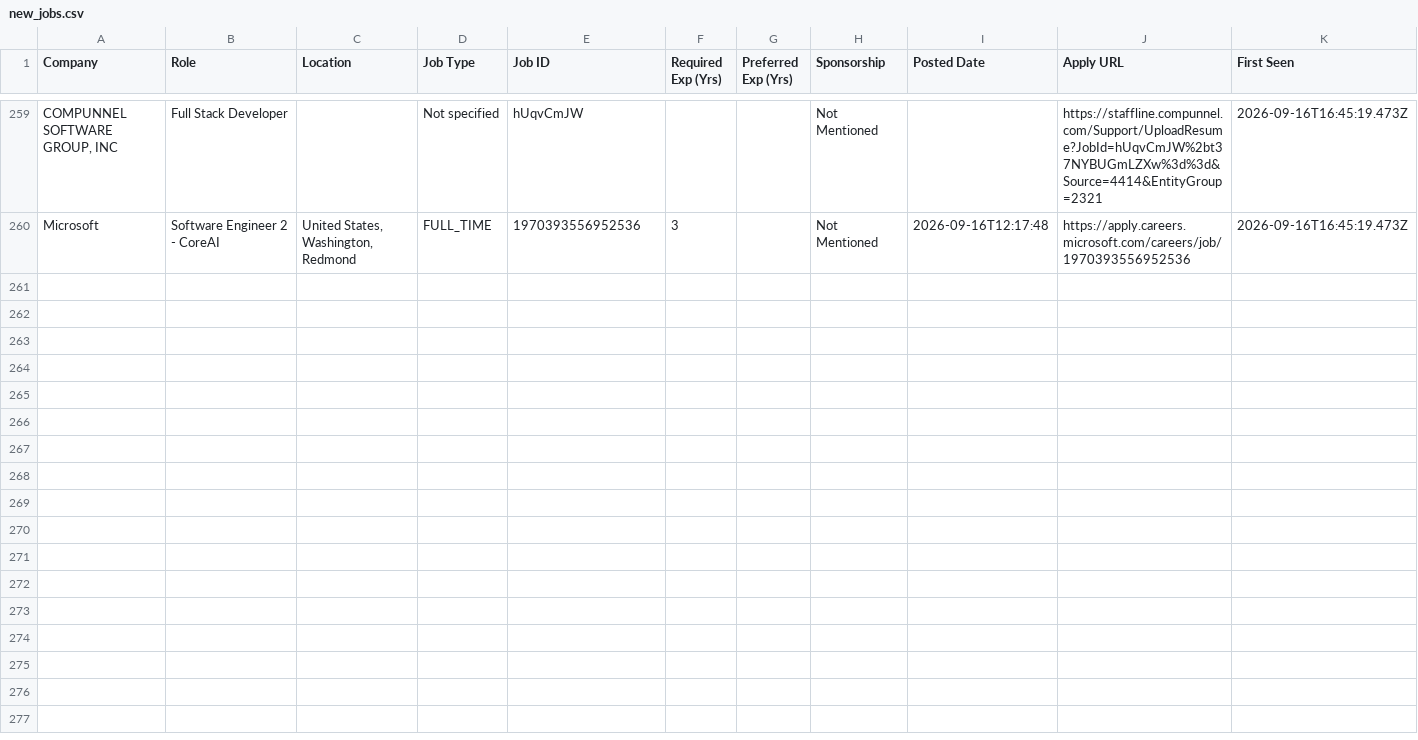
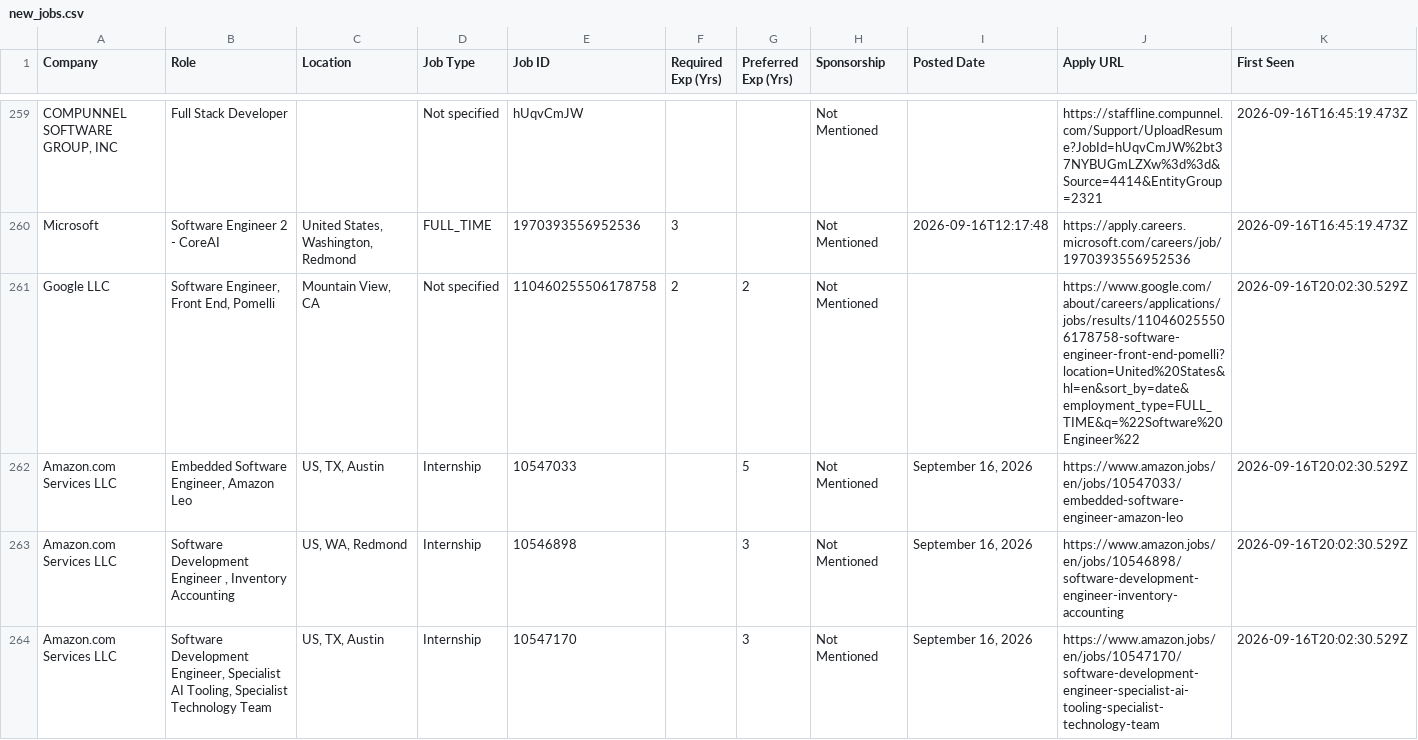
Before and after one commit to taran-dev4u/career-job-monitor, a CSV file: data/new_jobs.csv, drawn as a sheet; only a part is shown, gaps mark what is left out; the diff covers the shown part only; the diff names each change by its address in the sheet, - before the commit and + after, or states it on an @@ line.

Commit message:
chore: update job monitor state and data [skip ci]

```diff
--- a/data/new_jobs.csv
+++ b/data/new_jobs.csv
+row 261: Google LLC | Software Engineer, Front End, Pomelli | Mountain View, CA | Not specified | 110460255506178758 | 2 | 2 | Not Mentioned |  | https://www.google.com/about/careers/applications/jobs/results/110460255506178758-software-engineer-front-end-pomelli?location=United%20States&hl=en&sort_by=date&employment_type=FULL_TIME&q=%22Software%20Engineer%22 | 2026-09-16T20:02:30.529Z
+row 262: Amazon.com Services LLC | Embedded Software Engineer, Amazon Leo | US, TX, Austin | Internship | 10547033 |  | 5 | Not Mentioned | September 16, 2026 | https://www.amazon.jobs/en/jobs/10547033/embedded-software-engineer-amazon-leo | 2026-09-16T20:02:30.529Z
+row 263: Amazon.com Services LLC | Software Development Engineer , Inventory Accounting | US, WA, Redmond | Internship | 10546898 |  | 3 | Not Mentioned | September 16, 2026 | https://www.amazon.jobs/en/jobs/10546898/software-development-engineer-inventory-accounting | 2026-09-16T20:02:30.529Z
+row 264: Amazon.com Services LLC | Software Development Engineer, Specialist AI Tooling, Specialist Technology Team | US, TX, Austin | Internship | 10547170 |  | 3 | Not Mentioned | September 16, 2026 | https://www.amazon.jobs/en/jobs/10547170/software-development-engineer-specialist-ai-tooling-specialist-technology-team | 2026-09-16T20:02:30.529Z
```
Also changed, not shown: 12 added rows elsewhere in this file, data/apply_now.csv, 15 other files.
